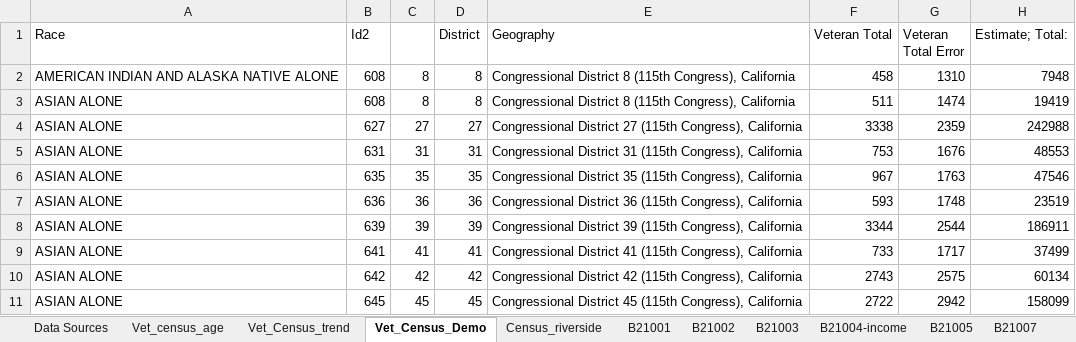
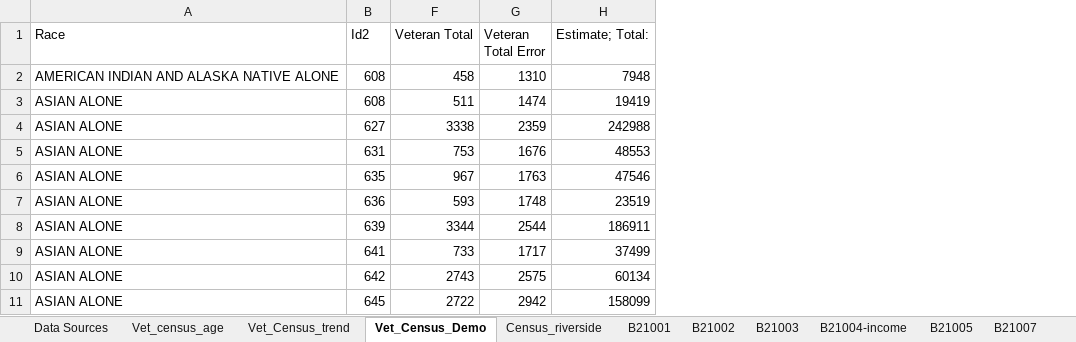
Before and after one commit to Derreckadam/Takano_fellowship, an Excel workbook: Data.xlsx, sheet Vet_Census_Demo, drawn as a sheet; only a part is shown; values as stored, in another font and other column widths than the file's, no borders; the diff names each change by its address in the sheet, - before the commit and + after, or states it on an @@ line.

```diff
--- a/Data.xlsx (sheet Vet_Census_Demo)
+++ b/Data.xlsx (sheet Vet_Census_Demo)
@@ column C hidden, rows 2-11: 8 | 8 | 27 | 31 | 35 | 36 | 39 | 41 | 42 | 45 @@
@@ column D (District) hidden, rows 2-11: 8 | 8 | 27 | 31 | 35 | 36 | 39 | 41 | 42 | 45 @@
@@ column E (Geography) hidden, rows 2-11: Congressional District 8 (115th Congress), California | Congressional District 8 (115th Congress), California | Congressional District 27 (115th Congress), California | Congressional District 31 (115th Congress), California | Congressional District 35 (115th Congress), California | Congressional District 36 (115th Congress), California | Congressional District 39 (115th Congress), California | Congressional District 41 (115th Congress), California | Congressional District 42 (115th Congress), California | Congressional District 45 (115th Congress), California @@
```
Also changed, not shown: sheet B21100.
